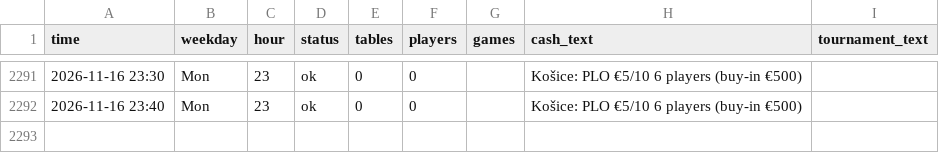
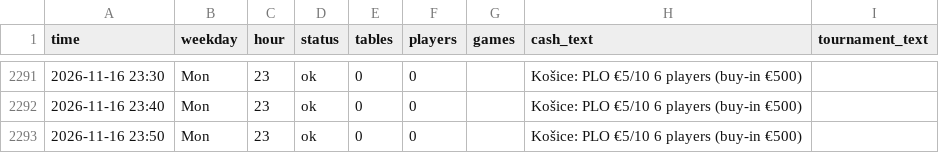
Before and after one commit to legendtoss/kings-tracker, a CSV file: data/banco/2026-11.csv, drawn as a sheet; only a part is shown, gaps mark what is left out; the diff names each change by its address in the sheet, - before the commit and + after, or states it on an @@ line.

```diff
--- a/data/banco/2026-11.csv
+++ b/data/banco/2026-11.csv
+row 2293: 2026-11-16 23:50 | Mon | 23 | ok | 0 | 0 |  | Košice: PLO €5/10 6 players (buy-in €500)
```
Also changed, not shown: data/2026-11.csv, data/cardcasino/2026-11.csv, 8 other files.
